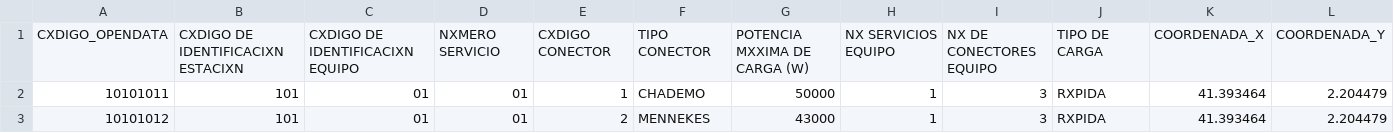
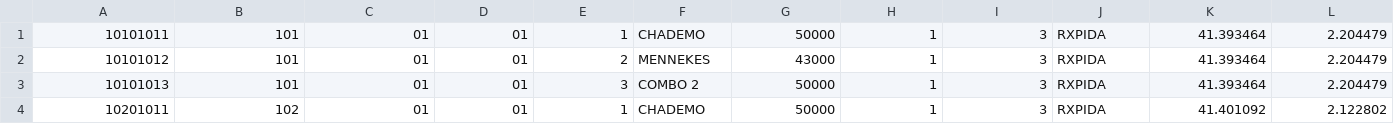
Before and after one commit to Artagok/HackUPC2017-HemisBot, a CSV file: backend/electricbot/electric.csv, drawn as a sheet; only a part is shown; the shorter side is filled out with more unchanged rows; rows hold the shown columns only; the diff names each change by its address in the sheet, - before the commit and + after, or states it on an @@ line.

```diff
--- a/backend/electricbot/electric.csv
+++ b/backend/electricbot/electric.csv
-row 1: CXDIGO_OPENDATA | CXDIGO DE IDENTIFICACIXN ESTACIXN | CXDIGO DE IDENTIFICACIXN EQUIPO | NXMERO SERVICIO | CXDIGO CONECTOR | TIPO CONECTOR | POTENCIA MXXIMA DE CARGA (W) | NX SERVICIOS EQUIPO | NX DE CONECTORES EQUIPO | TIPO DE CARGA | COORDENADA_X | COORDENADA_Y
```
Also changed, not shown: 1 other file.
